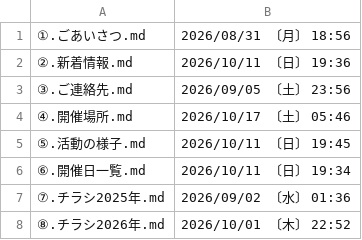
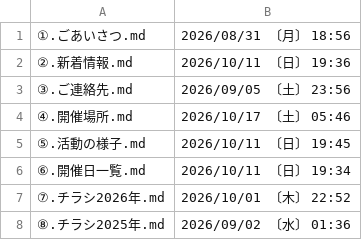
Before and after one commit to masuda-neko8/kodomo, a CSV file: md_menu.csv, drawn as a sheet.

```diff
--- a/md_menu.csv
+++ b/md_menu.csv
@@ -6,3 +6,3 @@
 ⑥.開催日一覧.md,2026/10/11 〔日〕 19:34
-⑦.チラシ2025年.md,2026/09/02 〔水〕 01:36
-⑧.チラシ2026年.md,2026/10/01 〔木〕 22:52
+⑦.チラシ2026年.md,2026/10/01 〔木〕 22:52
+⑧.チラシ2025年.md,2026/09/02 〔水〕 01:36
```
Also changed, not shown: 1 other file.
